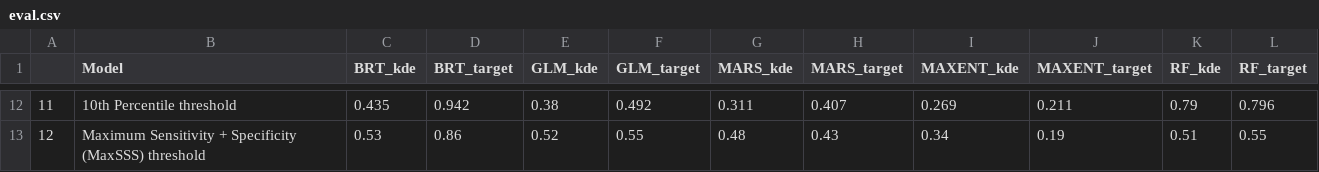
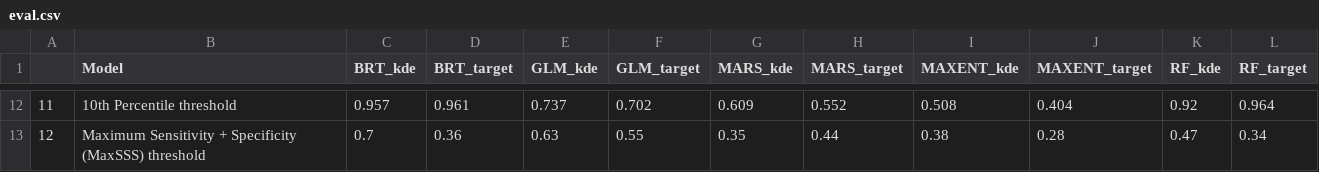
Before and after one commit to pederengelstad/inhabit_sandbox, a CSV file: species/ventenata/eval.csv, drawn as a sheet; only a part is shown, gaps mark what is left out; the diff covers the shown part only.

```diff
--- a/species/ventenata/eval.csv
+++ b/species/ventenata/eval.csv
@@ -12,2 +12,2 @@
-"11","10th Percentile threshold","0.435","0.942","0.38","0.492","0.311","0.407","0.269","0.211","0.79","0.796"
-"12","Maximum Sensitivity + Specificity (MaxSSS) threshold","0.53","0.86","0.52","0.55","0.48","0.43","0.34","0.19","0.51","0.55"
+"11","10th Percentile threshold","0.957","0.961","0.737","0.702","0.609","0.552","0.508","0.404","0.92","0.964"
+"12","Maximum Sensitivity + Specificity (MaxSSS) threshold","0.7","0.36","0.63","0.55","0.35","0.44","0.38","0.28","0.47","0.34"
```
Also changed, not shown: 89 edited cells elsewhere in this file, 21 other files.
